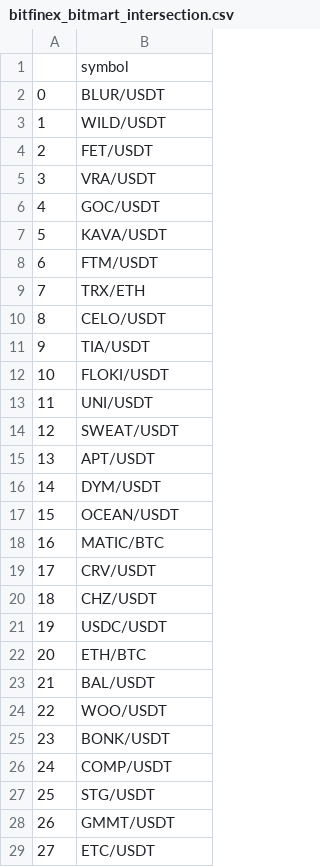
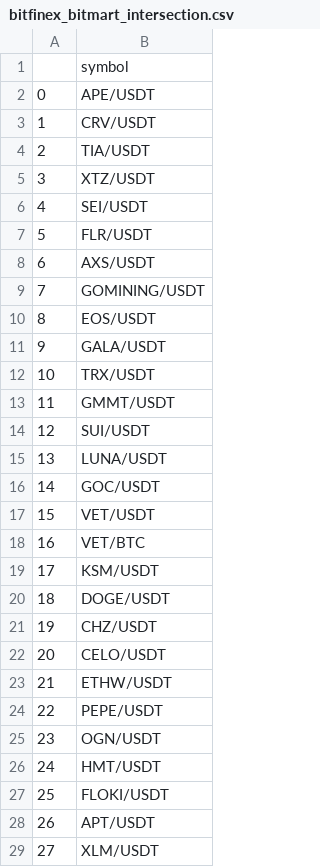
Before and after one commit to Boiler-Quant-Finance-Group/CAT, a CSV file: exchanges_intersection/bitfinex_bitmart_intersection.csv, drawn as a sheet; only a part is shown; the diff covers the shown part only.

```diff
--- a/exchanges_intersection/bitfinex_bitmart_intersection.csv
+++ b/exchanges_intersection/bitfinex_bitmart_intersection.csv
@@ -1,29 +1,29 @@
 ,symbol
-0,BLUR/USDT
-1,WILD/USDT
-2,FET/USDT
-3,VRA/USDT
-4,GOC/USDT
-5,KAVA/USDT
-6,FTM/USDT
-7,TRX/ETH
-8,CELO/USDT
-9,TIA/USDT
-10,FLOKI/USDT
-11,UNI/USDT
-12,SWEAT/USDT
-13,APT/USDT
-14,DYM/USDT
-15,OCEAN/USDT
-16,MATIC/BTC
-17,CRV/USDT
-18,CHZ/USDT
-19,USDC/USDT
-20,ETH/BTC
-21,BAL/USDT
-22,WOO/USDT
-23,BONK/USDT
-24,COMP/USDT
-25,STG/USDT
-26,GMMT/USDT
-27,ETC/USDT
+0,APE/USDT
+1,CRV/USDT
+2,TIA/USDT
+3,XTZ/USDT
+4,SEI/USDT
+5,FLR/USDT
+6,AXS/USDT
+7,GOMINING/USDT
+8,EOS/USDT
+9,GALA/USDT
+10,TRX/USDT
+11,GMMT/USDT
+12,SUI/USDT
+13,LUNA/USDT
+14,GOC/USDT
+15,VET/USDT
+16,VET/BTC
+17,KSM/USDT
+18,DOGE/USDT
+19,CHZ/USDT
+20,CELO/USDT
+21,ETHW/USDT
+22,PEPE/USDT
+23,OGN/USDT
+24,HMT/USDT
+25,FLOKI/USDT
+26,APT/USDT
+27,XLM/USDT
```
Also changed, not shown: 69 edited cells elsewhere in this file, exchanges_intersection/bitfinex_bitmart_digifinex_intersection.csv, exchanges_intersection/bitfinex_bitmart_digifinex_kraken_intersection.csv, 48 other files.
